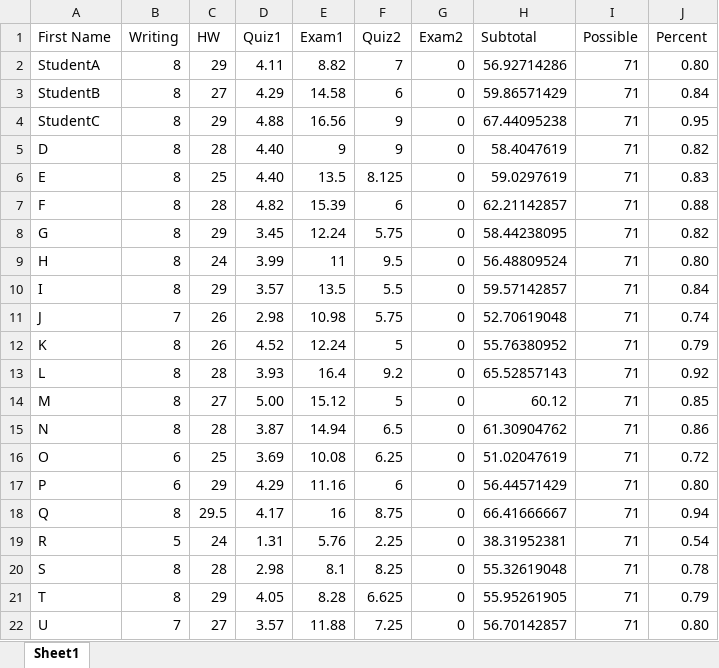
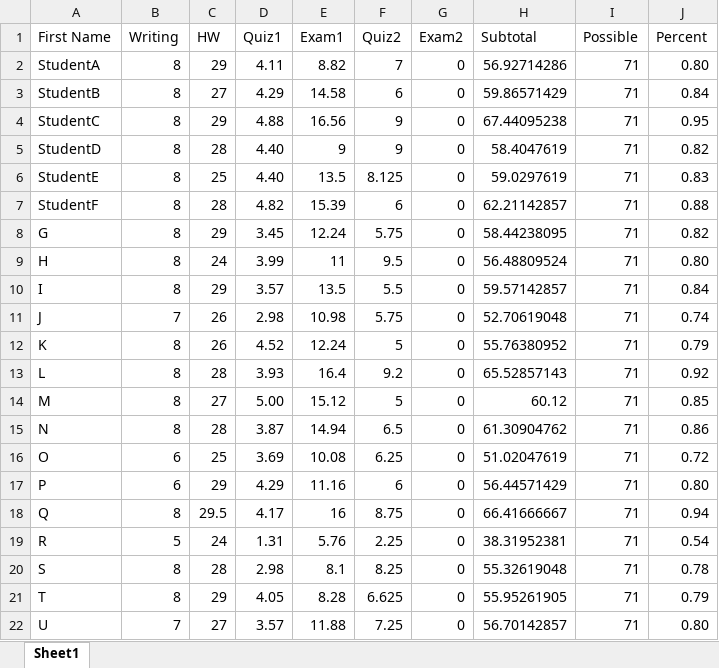
Before and after one commit to aswoboda/aswoboda.github.io, an Excel workbook: CTREE2017/ProgressReport/gradebook.xlsx, sheet Sheet1, drawn as a sheet; values as stored, in another font and other column widths than the file's, no borders; the diff names each change by its address in the sheet, - before the commit and + after, or states it on an @@ line.

Commit message:
another add

```diff
--- a/CTREE2017/ProgressReport/gradebook.xlsx (sheet Sheet1)
+++ b/CTREE2017/ProgressReport/gradebook.xlsx (sheet Sheet1)
-A5 (First Name): D
+A5 (First Name): StudentD
-A6 (First Name): E
+A6 (First Name): StudentE
-A7 (First Name): F
+A7 (First Name): StudentF
```
